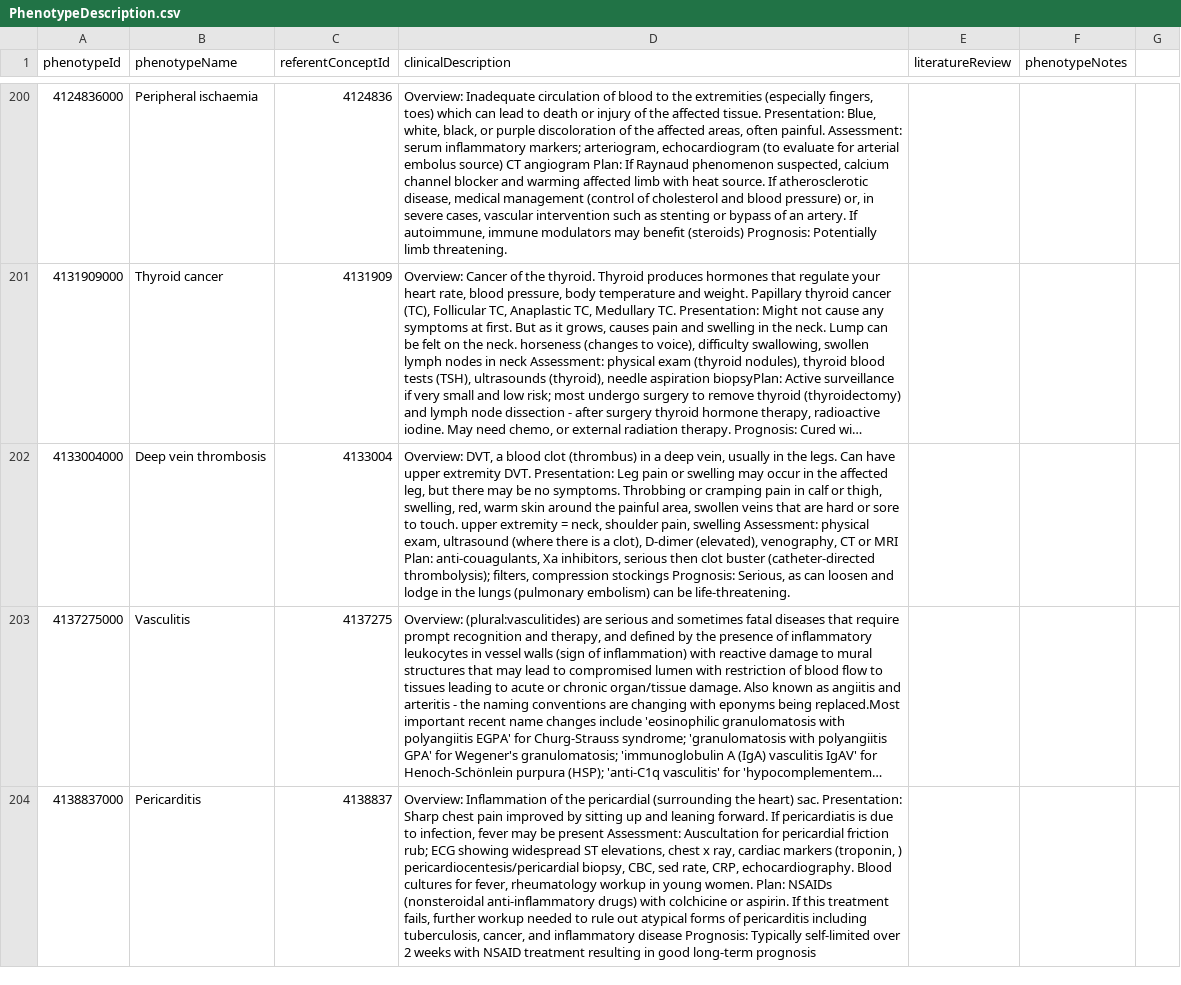
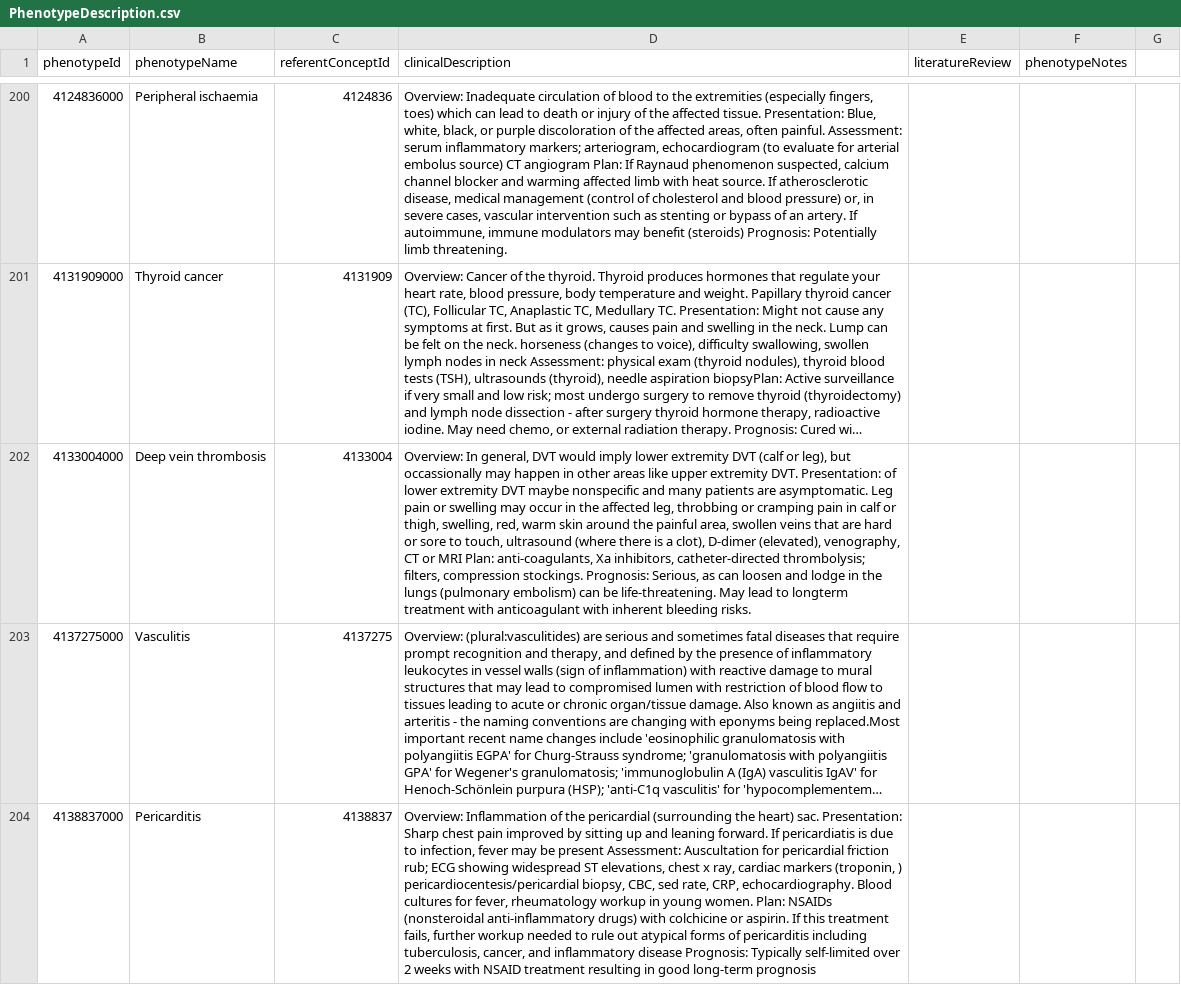
Before and after one commit to OHDSI/PhenotypeLibrary, a CSV file: extras/PhenotypeDescription.csv, drawn as a sheet; only a part is shown, gaps mark what is left out; long unchanged cells end in …; the diff names each change by its address in the sheet, - before the commit and + after, or states it on an @@ line.

Commit message:
Updated description for DVT

```diff
--- a/extras/PhenotypeDescription.csv
+++ b/extras/PhenotypeDescription.csv
-D202 (clinicalDescription): Overview: DVT, a blood clot (thrombus) in a deep vein, usually in the legs. Can have upper extremity DVT. Presentation: Leg pain or swelling may occur in the affected leg, but there may be no symptoms. Throbbing or cramping pain in calf or thigh, swelling, red, warm skin around the painful area, swollen veins that are hard or sore to touch. upper extremity = neck, shoulder pain, swelling Assessment: physical exam, ultrasound (where there is a clot), D-dimer (elevated), venography, CT or MRI Plan: anti-couagulants, Xa inhibitors, serious then clot buster (catheter-directed thrombolysis); filters, compression stockings Prognosis: Serious, as can loosen and lodge in the lungs (pulmonary embolism) can be life-threatening.
+D202 (clinicalDescription): Overview: In general, DVT would imply lower extremity DVT (calf or leg), but occassionally may happen in other areas like upper extremity DVT. Presentation: of lower extremity DVT maybe nonspecific and many patients are asymptomatic. Leg pain or swelling may occur in the affected leg, throbbing or cramping pain in calf or thigh, swelling, red, warm skin around the painful area, swollen veins that are hard or sore to touch, ultrasound (where there is a clot), D-dimer (elevated), venography, CT or MRI Plan: anti-coagulants, Xa inhibitors, catheter-directed thrombolysis; filters, compression stockings. Prognosis: Serious, as can loosen and lodge in the lungs (pulmonary embolism) can be life-threatening. May lead to longterm treatment with anticoagulant with inherent bleeding risks.
```
